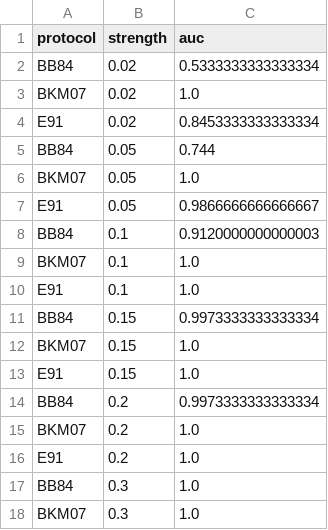
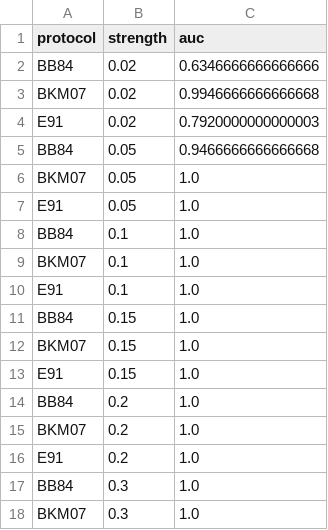
Before and after one commit to himeshsoni704/QuantumKeyDistribution, a CSV file: data/min_detectable_strength.csv, drawn as a sheet; only a part is shown.

```diff
--- a/data/min_detectable_strength.csv
+++ b/data/min_detectable_strength.csv
@@ -1,15 +1,15 @@
 protocol,strength,auc
-BB84,0.02,0.5333333333333334
-BKM07,0.02,1.0
-E91,0.02,0.8453333333333334
-BB84,0.05,0.744
+BB84,0.02,0.6346666666666666
+BKM07,0.02,0.9946666666666668
+E91,0.02,0.7920000000000003
+BB84,0.05,0.9466666666666668
 BKM07,0.05,1.0
-E91,0.05,0.9866666666666667
-BB84,0.1,0.9120000000000003
+E91,0.05,1.0
+BB84,0.1,1.0
 BKM07,0.1,1.0
 E91,0.1,1.0
-BB84,0.15,0.9973333333333334
+BB84,0.15,1.0
 BKM07,0.15,1.0
 E91,0.15,1.0
-BB84,0.2,0.9973333333333334
+BB84,0.2,1.0
 BKM07,0.2,1.0
```
Also changed, not shown: data/ablation_reseeded_summary.csv, data/auc_vs_key_rounds.csv, 29 other files.
